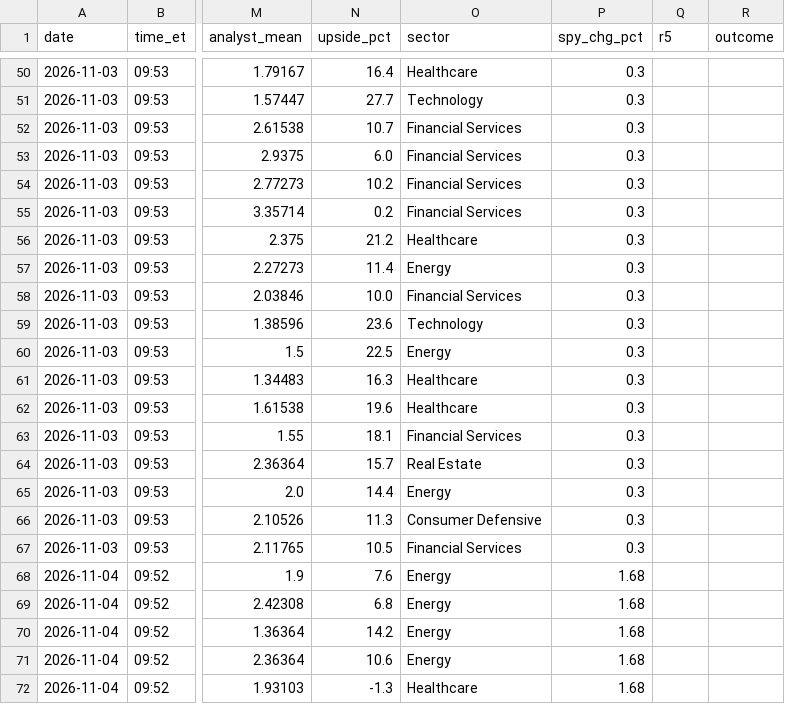
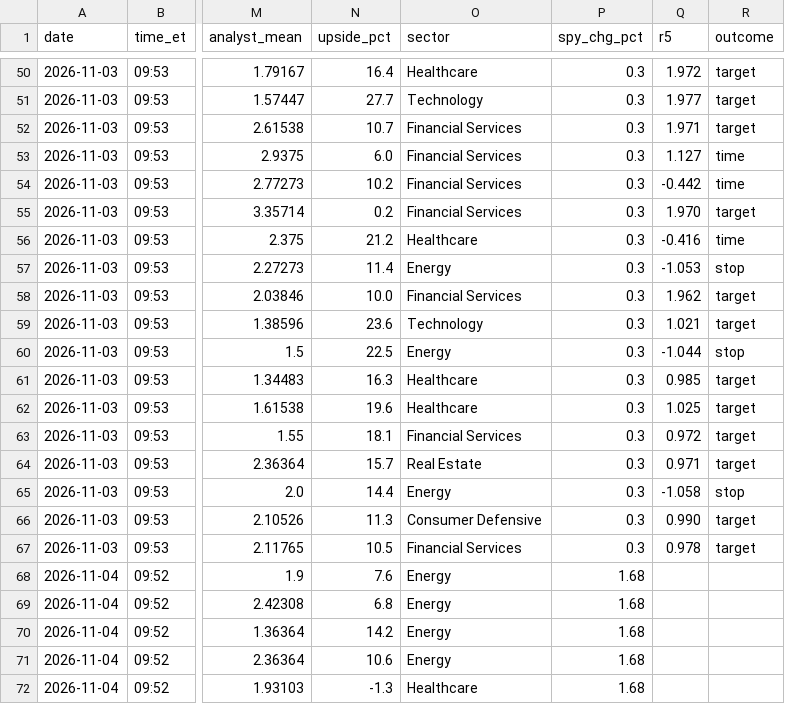
Before and after one commit to vardirotem-max/stock-agent, a CSV file: shadow_log.csv, drawn as a sheet; only a part is shown, gaps mark what is left out; the diff covers the shown part only; the diff names each change by its address in the sheet, - before the commit and + after, or states it on an @@ line.

```diff
--- a/shadow_log.csv
+++ b/shadow_log.csv
-Q50 (r5): (empty)
+Q50 (r5): 1.972
-R50:R52 (outcome): (empty)
+R50:R52 (outcome): target
-Q51 (r5): (empty)
+Q51 (r5): 1.977
-Q52 (r5): (empty)
+Q52 (r5): 1.971
-Q53 (r5): (empty)
+Q53 (r5): 1.127
-R53:R54 (outcome): (empty)
+R53:R54 (outcome): time
-Q54 (r5): (empty)
+Q54 (r5): -0.442
-Q55 (r5): (empty)
+Q55 (r5): 1.970
-R55 (outcome): (empty)
+R55 (outcome): target
-Q56 (r5): (empty)
+Q56 (r5): -0.416
-R56 (outcome): (empty)
+R56 (outcome): time
-Q57 (r5): (empty)
+Q57 (r5): -1.053
-R57 (outcome): (empty)
+R57 (outcome): stop
-Q58 (r5): (empty)
+Q58 (r5): 1.962
-R58:R59 (outcome): (empty)
+R58:R59 (outcome): target
-Q59 (r5): (empty)
+Q59 (r5): 1.021
-Q60 (r5): (empty)
+Q60 (r5): -1.044
-R60 (outcome): (empty)
+R60 (outcome): stop
-Q61 (r5): (empty)
+Q61 (r5): 0.985
-R61:R64 (outcome): (empty)
+R61:R64 (outcome): target
-Q62 (r5): (empty)
+Q62 (r5): 1.025
-Q63 (r5): (empty)
+Q63 (r5): 0.972
-Q64 (r5): (empty)
+Q64 (r5): 0.971
-Q65 (r5): (empty)
+Q65 (r5): -1.058
-R65 (outcome): (empty)
+R65 (outcome): stop
-Q66 (r5): (empty)
+Q66 (r5): 0.990
-R66:R67 (outcome): (empty)
+R66:R67 (outcome): target
-Q67 (r5): (empty)
+Q67 (r5): 0.978
```
Also changed, not shown: 42 edited cells elsewhere in this file, 1 other file.
